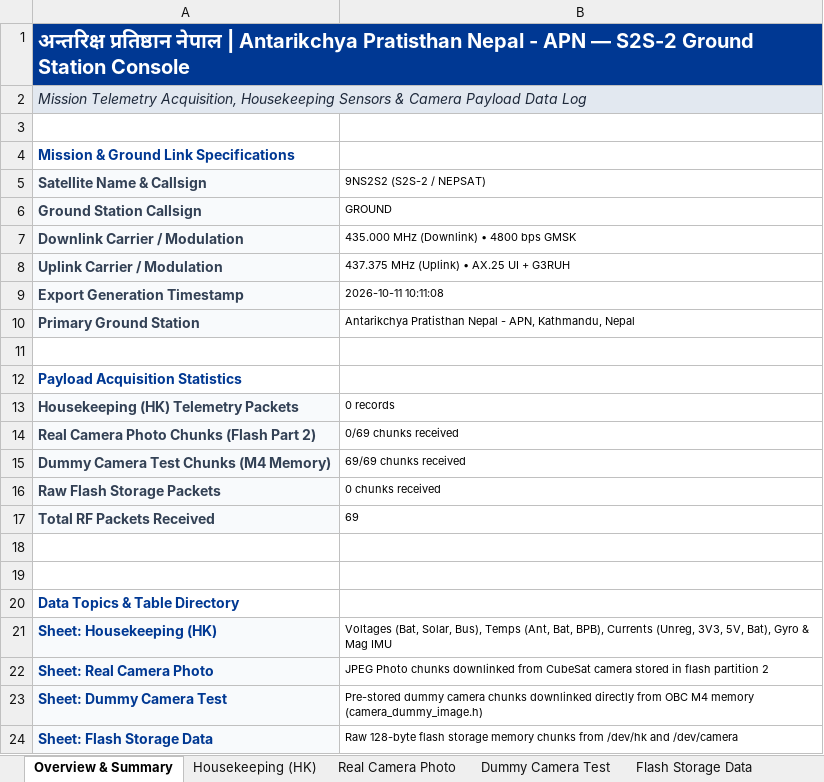
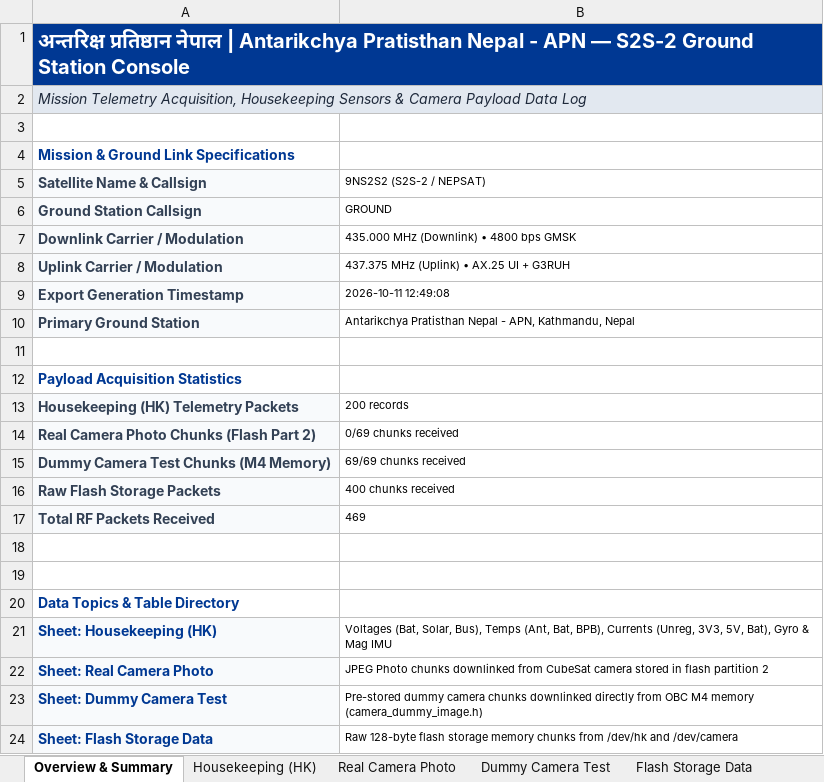
Before and after one commit to PrmBRana/13dBm_Tx_5V_PA_Test_STM32Wl55_LP, an Excel workbook: Ground_Station/ground_station_telemetry.xlsx, sheet Overview & Summary, drawn as a sheet; values as stored, in another font and other column widths than the file's, no borders; the diff names each change by its address in the sheet, - before the commit and + after, or states it on an @@ line.

```diff
--- a/Ground_Station/ground_station_telemetry.xlsx (sheet Overview & Summary)
+++ b/Ground_Station/ground_station_telemetry.xlsx (sheet Overview & Summary)
-B9 (9NS2S2 (S2S-2 / NEPSAT)): 2026-10-11 10:11:08
+B9 (9NS2S2 (S2S-2 / NEPSAT)): 2026-10-11 12:49:08
-B13 (9NS2S2 (S2S-2 / NEPSAT)): 0 records
+B13 (9NS2S2 (S2S-2 / NEPSAT)): 200 records
-B16 (9NS2S2 (S2S-2 / NEPSAT)): 0 chunks received
+B16 (9NS2S2 (S2S-2 / NEPSAT)): 400 chunks received
-B17 (9NS2S2 (S2S-2 / NEPSAT)): 69
+B17 (9NS2S2 (S2S-2 / NEPSAT)): 469
```
Also changed, not shown: sheet Housekeeping (HK), sheet Flash Storage Data, sheet Dummy Camera Test, 5 other files.
